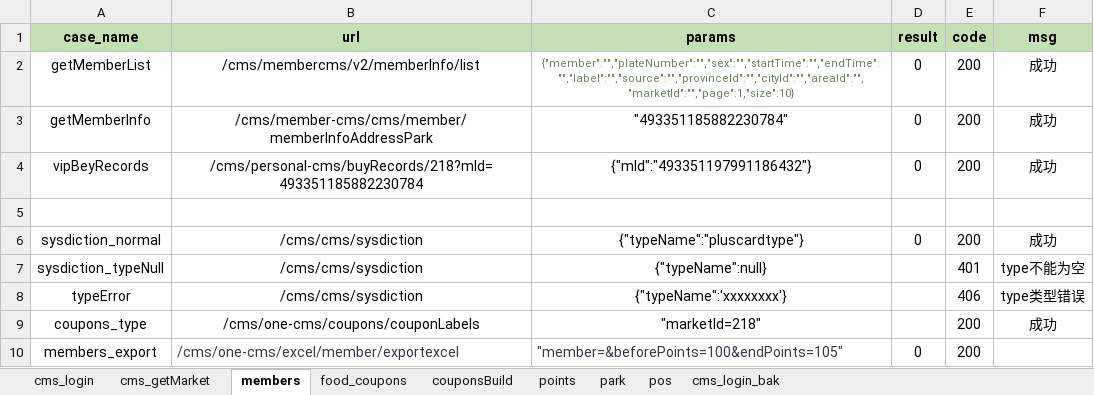
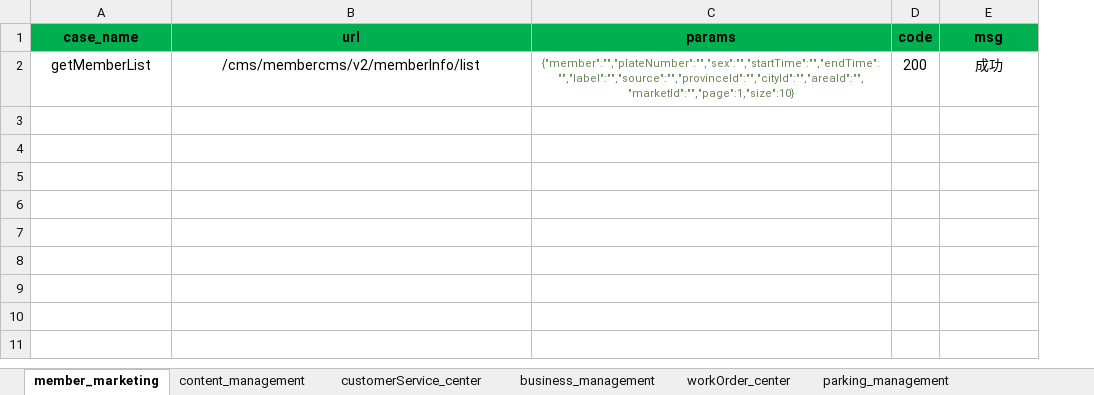
Before and after one commit to wang806/hopsapi_test, an Excel workbook: testcase/test_datas.xlsx, sheet member_marketing, drawn as a sheet; values as stored, in another font and other column widths than the file's, no borders; removed rows and columns are numbered as before the commit, all else as after; the diff names each change by its address in the sheet, - before the commit and + after, or states it on an @@ line.

```diff
--- a/testcase/test_datas.xlsx (sheet member_marketing)
+++ b/testcase/test_datas.xlsx (sheet member_marketing)
-sheet tab: members
+sheet tab: member_marketing
-sheet tab: food_coupons
+sheet tab: content_management
-sheet tab: points
+sheet tab: business_management
-sheet tab: park
+sheet tab: workOrder_center
-sheet tab: pos
+sheet tab: parking_management
-sheet tab: cms_getMarket
+sheet tab: customerService_center
-column D (result), row 2: 0
-A1:C1 fill: #C5E0B4
+A1:C1 fill: #00B050
-D1:E1 fill: #C5E0B4
+D1:E1 fill: #00B050
-row 3: getMemberInfo | /cms/member-cms/cms/member/memberInfoAddressPark | "493351185882230784" | 0 | 200 | 成功
-row 4: vipBeyRecords | /cms/personal-cms/buyRecords/218?mId=493351185882230784 | {"mId":"493351197991186432"} | 0 | 200 | 成功
-row 5: (empty)
-row 6: sysdiction_normal | /cms/cms/sysdiction | {"typeName":"pluscardtype"} | 0 | 200 | 成功
-row 7: sysdiction_typeNull | /cms/cms/sysdiction | {"typeName":null} |  | 401 | type不能为空
-row 8: typeError | /cms/cms/sysdiction | {"typeName":'xxxxxxxx'} |  | 406 | type类型错误
-row 9: coupons_type | /cms/one-cms/coupons/couponLabels | "marketId=218" |  | 200 | 成功
-row 10: members_export | /cms/one-cms/excel/member/exportexcel | "member=&beforePoints=100&endPoints=105" | 0 | 200
```
Also changed, not shown: sheet content_management, sheet financial_management, sheet couponsBuild, sheet business_management, sheet workOrder_center, sheet parking_management, 1 more sheet, other sheet tabs, 19 other files.
